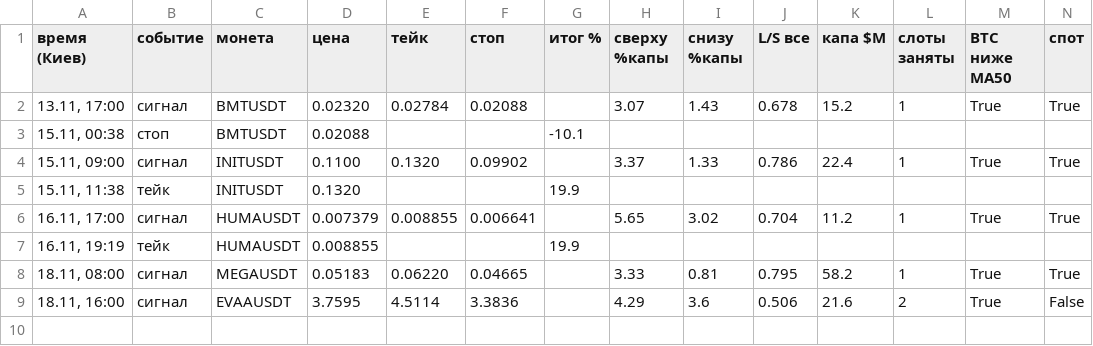
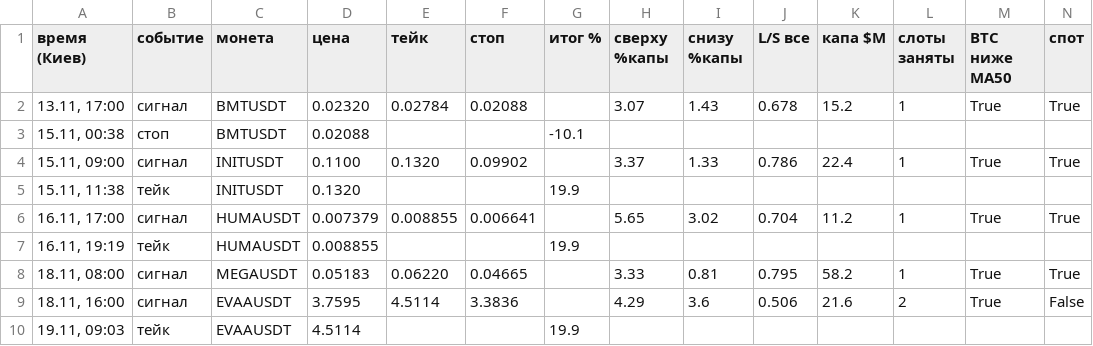
Before and after one commit to HelaPataki/delta-bot, a CSV file: l3_signals.csv, drawn as a sheet; only a part is shown; rows hold the shown columns only; the diff names each change by its address in the sheet, - before the commit and + after, or states it on an @@ line.

Commit message:
l3: state (полная проверка)

```diff
--- a/l3_signals.csv
+++ b/l3_signals.csv
+row 10: 19.11, 09:03 | тейк | EVAAUSDT | 4.5114 |  |  | 19.9
```
Also changed, not shown: 1 other file.
